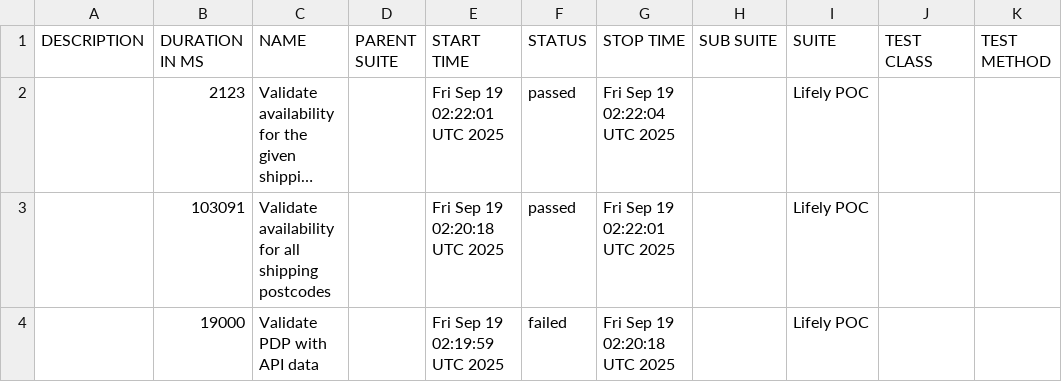
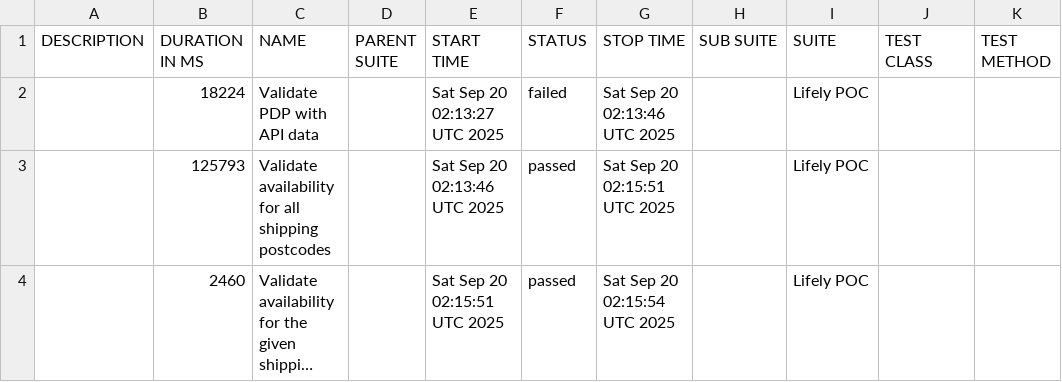
Before and after one commit to Het0603/E-Living, a CSV file: data/suites.csv, drawn as a sheet; long unchanged cells end in …; removed rows and columns are numbered as before the commit, all else as after; the diff names each change by its address in the sheet, - before the commit and + after, or states it on an @@ line.

```diff
--- a/data/suites.csv
+++ b/data/suites.csv
+row 2:  | 18224 | Validate PDP with API data |  | Sat Sep 20 02:13:27 UTC 2025 | failed | Sat Sep 20 02:13:46 UTC 2025 |  | Lifely POC
+row 3:  | 125793 | Validate availability for all shipping postcodes |  | Sat Sep 20 02:13:46 UTC 2025 | passed | Sat Sep 20 02:15:51 UTC 2025 |  | Lifely POC
-B4 (DURATION IN MS): 2123
+B4 (DURATION IN MS): 2460
-E4 (START TIME): Fri Sep 19 02:22:01 UTC 2025
+E4 (START TIME): Sat Sep 20 02:15:51 UTC 2025
-G4 (STOP TIME): Fri Sep 19 02:22:04 UTC 2025
+G4 (STOP TIME): Sat Sep 20 02:15:54 UTC 2025
-row 3:  | 103091 | Validate availability for all shipping postcodes |  | Fri Sep 19 02:20:18 UTC 2025 | passed | Fri Sep 19 02:22:01 UTC 2025 |  | Lifely POC
-row 4:  | 19000 | Validate PDP with API data |  | Fri Sep 19 02:19:59 UTC 2025 | failed | Fri Sep 19 02:20:18 UTC 2025 |  | Lifely POC
```
Also changed, not shown: 25 other files.
